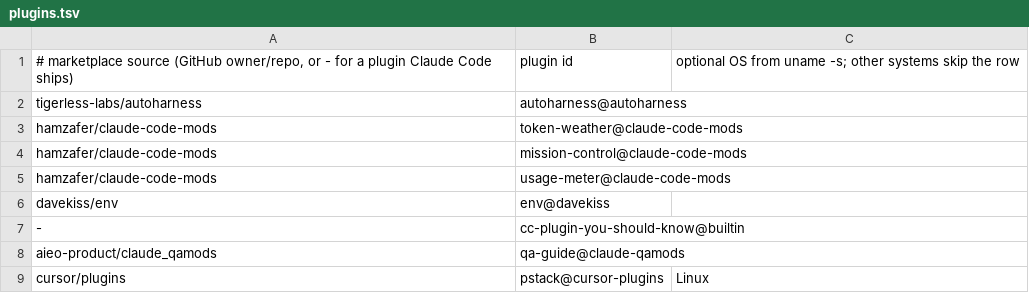
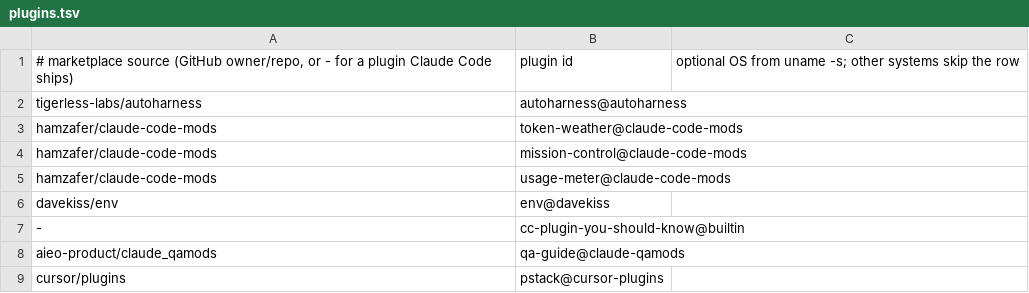
Before and after one commit to Asuforce/dotfiles, a TSV file: llm/plugins.tsv, drawn as a sheet.

```diff
--- a/llm/plugins.tsv
+++ b/llm/plugins.tsv
@@ -8,2 +8,2 @@ davekiss/env	env@davekiss
 aieo-product/claude_qamods	qa-guide@claude-qamods
-cursor/plugins	pstack@cursor-plugins	Linux
+cursor/plugins	pstack@cursor-plugins
```
Also changed, not shown: llm/upstream-skills.tsv, 19 other files.
